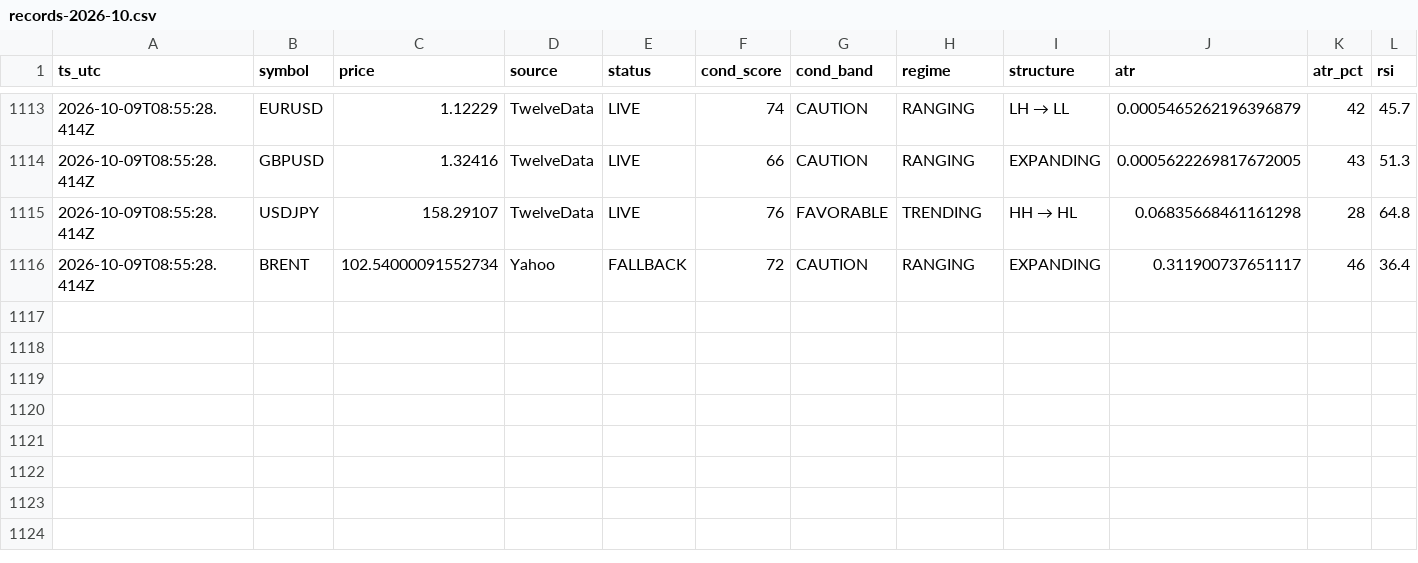
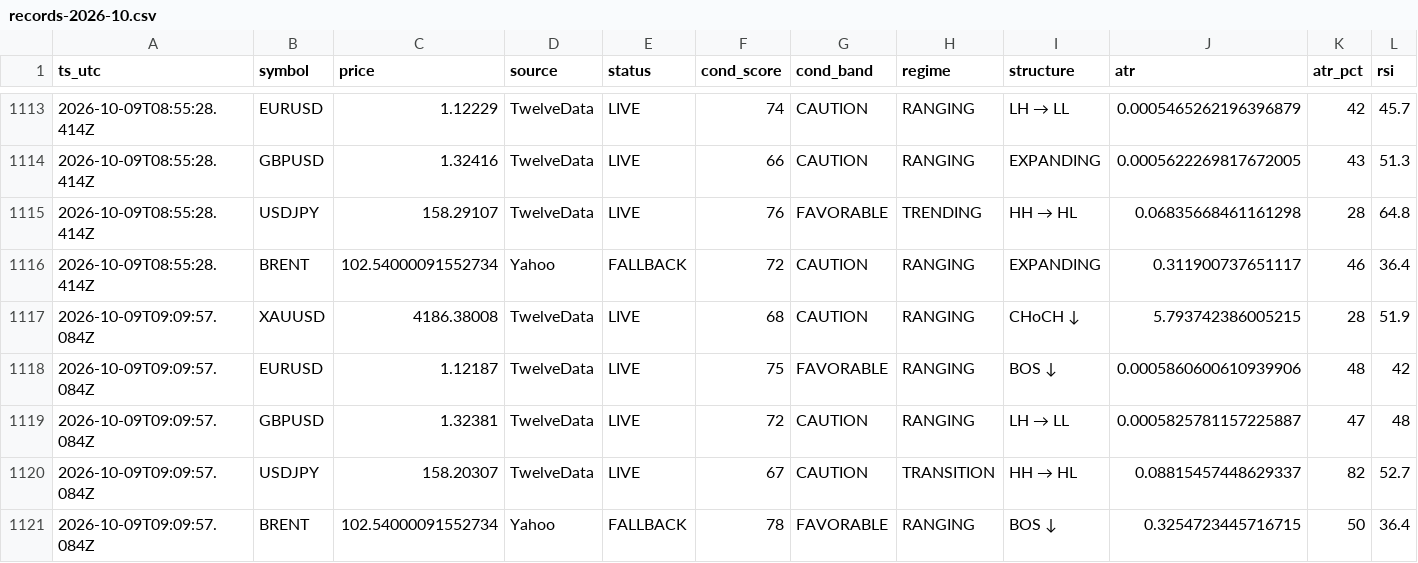
Before and after one commit to hamedezzati1362/TradingOS, a CSV file: records-2026-10.csv, drawn as a sheet; only a part is shown, gaps mark what is left out; rows hold the shown columns only; the diff names each change by its address in the sheet, - before the commit and + after, or states it on an @@ line.

Commit message:
history 2026-10-09T09:09:57Z

```diff
--- a/records-2026-10.csv
+++ b/records-2026-10.csv
+row 1117: 2026-10-09T09:09:57.084Z | XAUUSD | 4186.38008 | TwelveData | LIVE | 68 | CAUTION | RANGING | CHoCH ↓ | 5.793742386005215 | 28 | 51.9
+row 1118: 2026-10-09T09:09:57.084Z | EURUSD | 1.12187 | TwelveData | LIVE | 75 | FAVORABLE | RANGING | BOS ↓ | 0.0005860600610939906 | 48 | 42
+row 1119: 2026-10-09T09:09:57.084Z | GBPUSD | 1.32381 | TwelveData | LIVE | 72 | CAUTION | RANGING | LH → LL | 0.0005825781157225887 | 47 | 48
+row 1120: 2026-10-09T09:09:57.084Z | USDJPY | 158.20307 | TwelveData | LIVE | 67 | CAUTION | TRANSITION | HH → HL | 0.08815457448629337 | 82 | 52.7
+row 1121: 2026-10-09T09:09:57.084Z | BRENT | 102.54000091552734 | Yahoo | FALLBACK | 78 | FAVORABLE | RANGING | BOS ↓ | 0.3254723445716715 | 50 | 36.4
```
